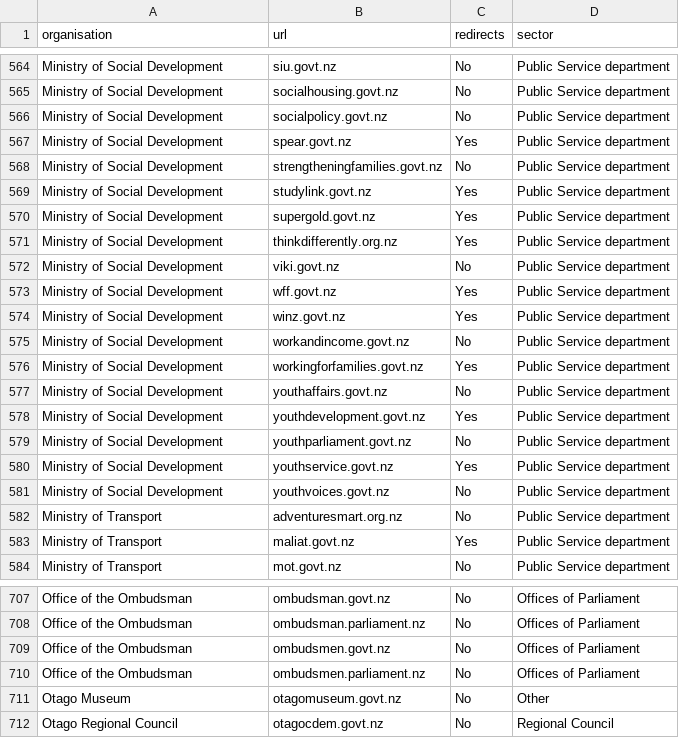
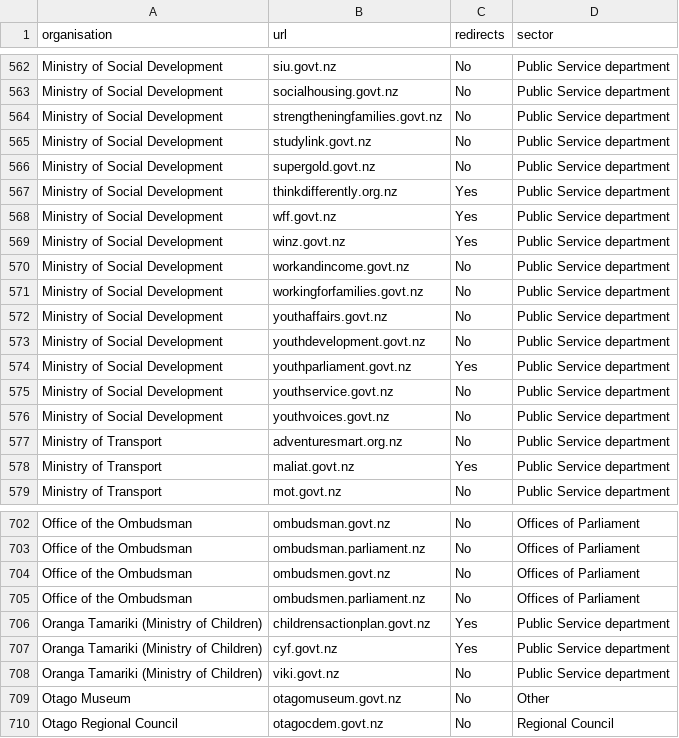
Before and after one commit to GOVTNZ/public-sector-websites, a CSV file: public-sector-websites.csv, drawn as a sheet; only a part is shown, gaps mark what is left out; the diff covers the shown part only.

Commit message:
Update public-sector-websites.csv

```diff
--- a/public-sector-websites.csv
+++ b/public-sector-websites.csv
@@ -565,9 +563,6 @@ Ministry of Social Development,siu.govt.nz,No,Public Service department
 Ministry of Social Development,socialhousing.govt.nz,No,Public Service department
-Ministry of Social Development,socialpolicy.govt.nz,No,Public Service department
-Ministry of Social Development,spear.govt.nz,Yes,Public Service department
 Ministry of Social Development,strengtheningfamilies.govt.nz,No,Public Service department
-Ministry of Social Development,studylink.govt.nz,Yes,Public Service department
-Ministry of Social Development,supergold.govt.nz,Yes,Public Service department
+Ministry of Social Development,studylink.govt.nz,No,Public Service department
+Ministry of Social Development,supergold.govt.nz,No,Public Service department
 Ministry of Social Development,thinkdifferently.org.nz,Yes,Public Service department
-Ministry of Social Development,viki.govt.nz,No,Public Service department
 Ministry of Social Development,wff.govt.nz,Yes,Public Service department
@@ -575,7 +570,7 @@ Ministry of Social Development,winz.govt.nz,Yes,Public Service department
 Ministry of Social Development,workandincome.govt.nz,No,Public Service department
-Ministry of Social Development,workingforfamilies.govt.nz,Yes,Public Service department
+Ministry of Social Development,workingforfamilies.govt.nz,No,Public Service department
 Ministry of Social Development,youthaffairs.govt.nz,No,Public Service department
-Ministry of Social Development,youthdevelopment.govt.nz,Yes,Public Service department
-Ministry of Social Development,youthparliament.govt.nz,No,Public Service department
-Ministry of Social Development,youthservice.govt.nz,Yes,Public Service department
+Ministry of Social Development,youthdevelopment.govt.nz,No,Public Service department
+Ministry of Social Development,youthparliament.govt.nz,Yes,Public Service department
+Ministry of Social Development,youthservice.govt.nz,No,Public Service department
 Ministry of Social Development,youthvoices.govt.nz,No,Public Service department
@@ -710,2 +705,5 @@ Office of the Ombudsman ,ombudsmen.govt.nz,No,Offices of Parliament
 Office of the Ombudsman ,ombudsmen.parliament.nz,No,Offices of Parliament
+Oranga Tamariki (Ministry of Children),childrensactionplan.govt.nz,Yes,Public Service department
+Oranga Tamariki (Ministry of Children),cyf.govt.nz,Yes,Public Service department
+Oranga Tamariki (Ministry of Children),viki.govt.nz,No,Public Service department
 Otago Museum,otagomuseum.govt.nz,No,Other
```
Also changed, not shown: 2 removed rows and 2 edited cells elsewhere in this file.
